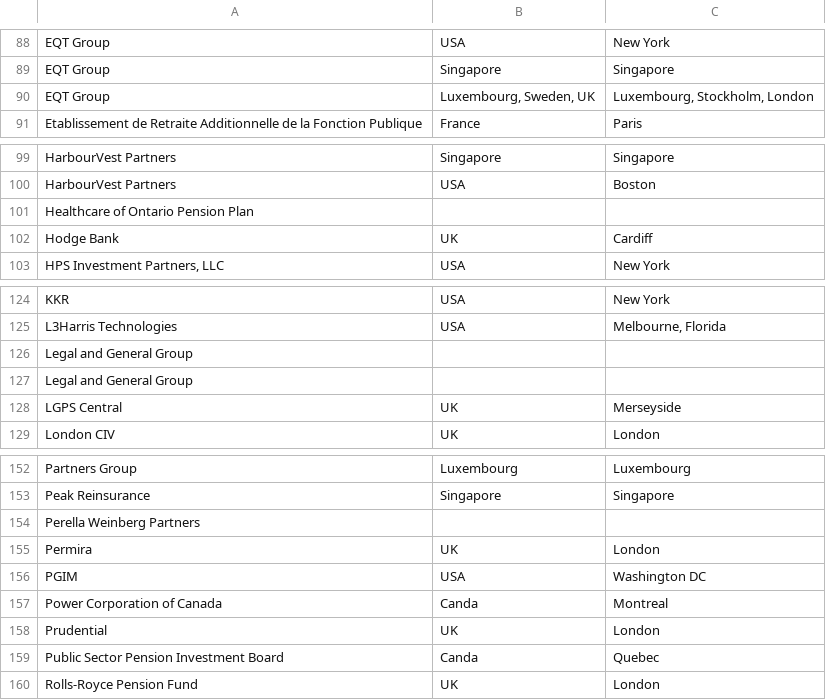
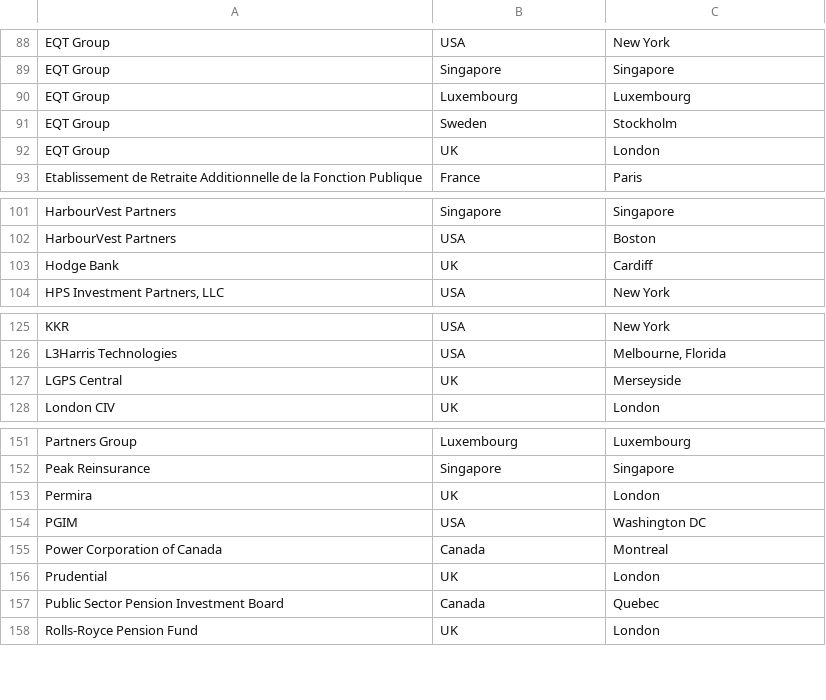
Before and after one commit to parabolestudio/impcompetitorintelligence, a CSV file: data/data_vis2_2026_4.csv, drawn as a sheet; only a part is shown, gaps mark what is left out.

Commit message:
Added data for data update and made adjustments accordingly

```diff
--- a/data/data_vis2_2026_4.csv
+++ b/data/data_vis2_2026_4.csv
@@ -89,3 +89,5 @@ EQT Group,USA,New York
 EQT Group,Singapore,Singapore
-EQT Group,"Luxembourg, Sweden, UK","Luxembourg, Stockholm, London"
+EQT Group,Luxembourg,Luxembourg
+EQT Group,Sweden,Stockholm
+EQT Group,UK,London
 Etablissement de Retraite Additionnelle de la Fonction Publique,France,Paris
@@ -100,3 +102,2 @@ HarbourVest Partners,Singapore,Singapore
 HarbourVest Partners,USA,Boston
-Healthcare of Ontario Pension Plan,,
 Hodge Bank,UK,Cardiff
@@ -125,4 +126,2 @@ KKR,USA,New York
 L3Harris Technologies ,USA,"Melbourne, Florida"
-Legal and General Group,,
-Legal and General Group,,
 LGPS Central,UK,Merseyside
@@ -153,8 +152,7 @@ Partners Group,Luxembourg,Luxembourg
 Peak Reinsurance,Singapore,Singapore
-Perella Weinberg Partners ,,
 Permira,UK,London
 PGIM,USA,Washington DC
-Power Corporation of Canada,Canda,Montreal
+Power Corporation of Canada,Canada,Montreal
 Prudential ,UK,London
-Public Sector Pension Investment Board,Canda,Quebec
+Public Sector Pension Investment Board,Canada,Quebec
 Rolls-Royce Pension Fund,UK,London
```
Also changed, not shown: data/data_vis1_2026_4.csv, data/data_vis1_2026_4_transformed.csv, 14 other files.
